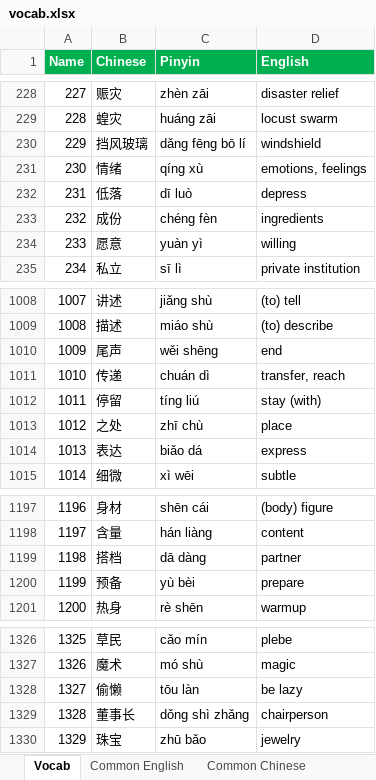
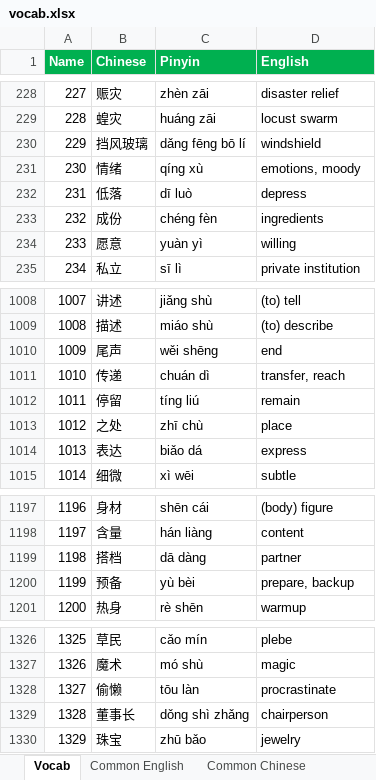
Before and after one commit to notkarenyi/chinese-practice, an Excel workbook: r/vocab.xlsx, sheet Vocab, drawn as a sheet; only a part is shown, gaps mark what is left out; values as stored, in another font and other column widths than the file's, no borders; conditional formats not drawn; the diff covers the shown part only; the diff names each change by its address in the sheet, - before the commit and + after, or states it on an @@ line.

Commit message:
Update vocab.xlsx

```diff
--- a/r/vocab.xlsx (sheet Vocab)
+++ b/r/vocab.xlsx (sheet Vocab)
-D231 (English): emotions, feelings
+D231 (English): emotions, moody
-D1012 (English): stay (with)
+D1012 (English): remain
-D1200 (English): prepare
+D1200 (English): prepare, backup
-D1328 (English): be lazy
+D1328 (English): procrastinate
```
Also changed, not shown: 212 added rows elsewhere in this sheet.
